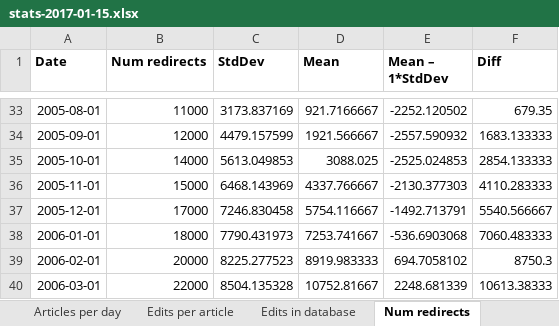
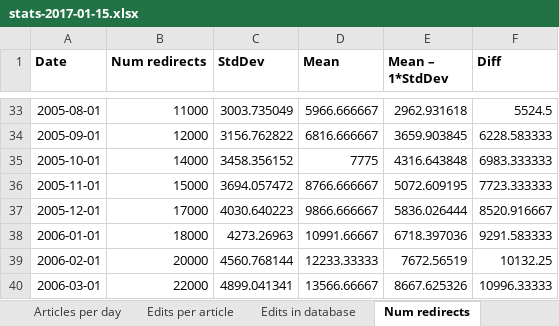
Before and after one commit to jeblad/wpnostats, an Excel workbook: stats-2017-01-15.xlsx, sheet Num redirects, drawn as a sheet; only a part is shown, gaps mark what is left out; values as stored, in another font and other column widths than the file's, no borders; charts and pictures not drawn; the diff covers the shown part only; the diff names each change by its address in the sheet, - before the commit and + after, or states it on an @@ line.

```diff
--- a/stats-2017-01-15.xlsx (sheet Num redirects)
+++ b/stats-2017-01-15.xlsx (sheet Num redirects)
-C33 (StdDev): 3173.837169
+C33 (StdDev): 3003.735049
-D33 (Mean): 921.7166667
+D33 (Mean): 5966.666667
-E33 (Mean – 1*StdDev): -2252.120502
+E33 (Mean – 1*StdDev): 2962.931618
-F33 (Diff): 679.35
+F33 (Diff): 5524.5
-C34 (StdDev): 4479.157599
+C34 (StdDev): 3156.762822
-D34 (Mean): 1921.566667
+D34 (Mean): 6816.666667
-E34 (Mean – 1*StdDev): -2557.590932
+E34 (Mean – 1*StdDev): 3659.903845
-F34 (Diff): 1683.133333
+F34 (Diff): 6228.583333
-C35 (StdDev): 5613.049853
+C35 (StdDev): 3458.356152
-D35 (Mean): 3088.025
+D35 (Mean): 7775
-E35 (Mean – 1*StdDev): -2525.024853
+E35 (Mean – 1*StdDev): 4316.643848
-F35 (Diff): 2854.133333
+F35 (Diff): 6983.333333
-C36 (StdDev): 6468.143969
+C36 (StdDev): 3694.057472
-D36 (Mean): 4337.766667
+D36 (Mean): 8766.666667
-E36 (Mean – 1*StdDev): -2130.377303
+E36 (Mean – 1*StdDev): 5072.609195
-F36 (Diff): 4110.283333
+F36 (Diff): 7723.333333
-C37 (StdDev): 7246.830458
+C37 (StdDev): 4030.640223
-D37 (Mean): 5754.116667
+D37 (Mean): 9866.666667
-E37 (Mean – 1*StdDev): -1492.713791
+E37 (Mean – 1*StdDev): 5836.026444
-F37 (Diff): 5540.566667
+F37 (Diff): 8520.916667
-C38 (StdDev): 7790.431973
+C38 (StdDev): 4273.26963
-D38 (Mean): 7253.741667
+D38 (Mean): 10991.66667
-E38 (Mean – 1*StdDev): -536.6903068
+E38 (Mean – 1*StdDev): 6718.397036
-F38 (Diff): 7060.483333
+F38 (Diff): 9291.583333
-C39 (StdDev): 8225.277523
+C39 (StdDev): 4560.768144
-D39 (Mean): 8919.983333
+D39 (Mean): 12233.33333
-E39 (Mean – 1*StdDev): 694.7058102
+E39 (Mean – 1*StdDev): 7672.56519
-F39 (Diff): 8750.3
+F39 (Diff): 10132.25
-C40 (StdDev): 8504.135328
+C40 (StdDev): 4899.041341
-D40 (Mean): 10752.81667
+D40 (Mean): 13566.66667
-E40 (Mean – 1*StdDev): 2248.681339
+E40 (Mean – 1*StdDev): 8667.625326
-F40 (Diff): 10613.38333
+F40 (Diff): 10996.33333
```
Also changed, not shown: 84 edited cells elsewhere in this sheet, sheet Num articles, sheet Edits in database, charts or pictures, 1 other file.
